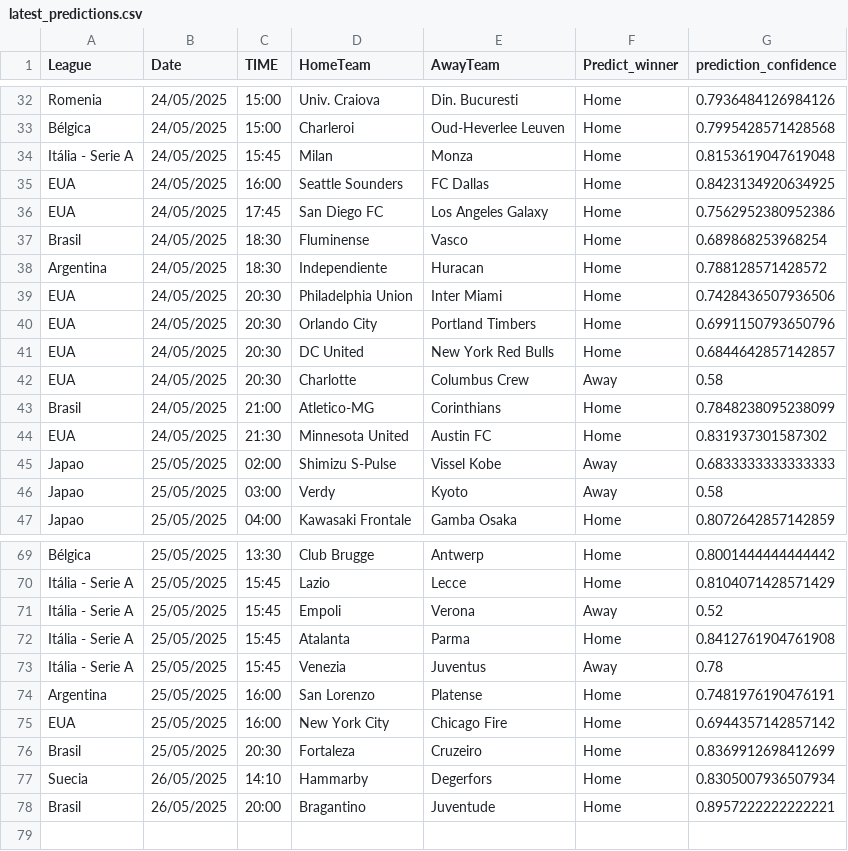
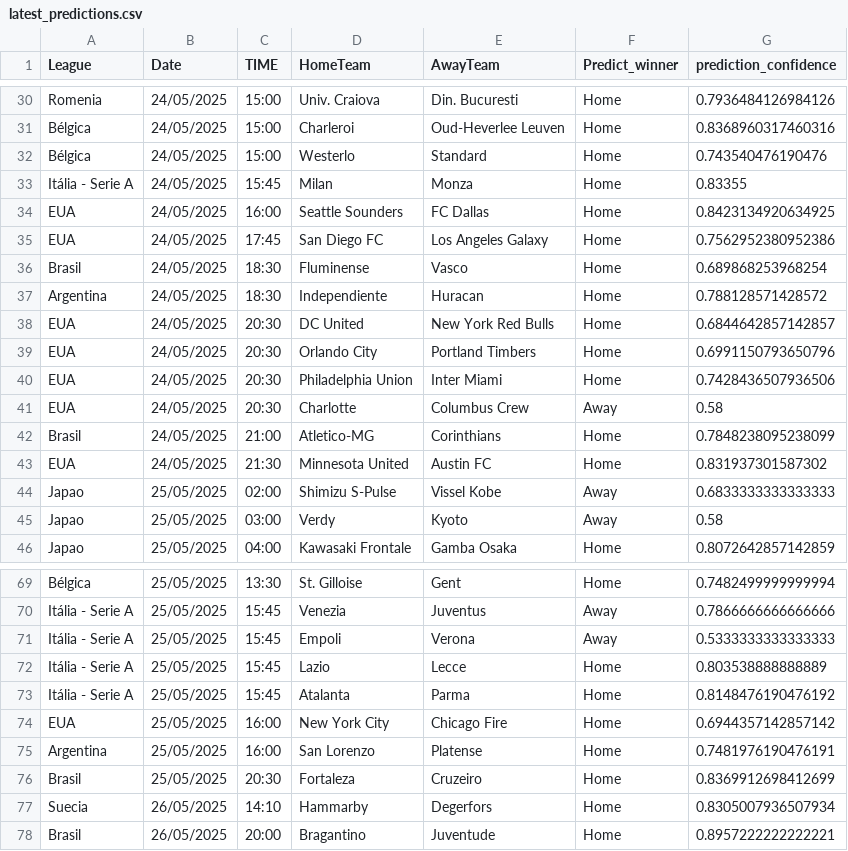
Before and after one commit to joselucaspj/poissonpredictor, a CSV file: data/latest_predictions.csv, drawn as a sheet; only a part is shown, gaps mark what is left out; removed rows and columns are numbered as before the commit, all else as after; the diff covers the shown part only; the diff names each change by its address in the sheet, - before the commit and + after, or states it on an @@ line.

```diff
--- a/data/latest_predictions.csv
+++ b/data/latest_predictions.csv
-G31 (prediction_confidence): 0.7995428571428568
+G31 (prediction_confidence): 0.8368960317460316
+row 32: Bélgica | 24/05/2025 | 15:00 | Westerlo | Standard | Home | 0.743540476190476
-G33 (prediction_confidence): 0.8153619047619048
+G33 (prediction_confidence): 0.83355
@@ row 41 moved to row 38: EUA @@
@@ row 40 moved to row 39: EUA @@
-D69 (HomeTeam): Club Brugge
+D69 (HomeTeam): St. Gilloise
-E69 (AwayTeam): Antwerp
+E69 (AwayTeam): Gent
-G69 (prediction_confidence): 0.8001444444444442
+G69 (prediction_confidence): 0.7482499999999994
-D70 (HomeTeam): Lazio
+D70 (HomeTeam): Venezia
-E70 (AwayTeam): Lecce
+E70 (AwayTeam): Juventus
-F70 (Predict_winner): Home
+F70 (Predict_winner): Away
-G70 (prediction_confidence): 0.8104071428571429
+G70 (prediction_confidence): 0.7866666666666666
-G71 (prediction_confidence): 0.52
+G71 (prediction_confidence): 0.5333333333333333
+row 72: Itália - Serie A | 25/05/2025 | 15:45 | Lazio | Lecce | Home | 0.803538888888889
-G73 (prediction_confidence): 0.8412761904761908
+G73 (prediction_confidence): 0.8148476190476192
-row 73: Itália - Serie A | 25/05/2025 | 15:45 | Venezia | Juventus | Away | 0.78
@@ row 75 moved to row 74: EUA @@
```
Also changed, not shown: 6 added rows, 7 removed rows, 12 moved rows and 23 edited cells elsewhere in this file.
